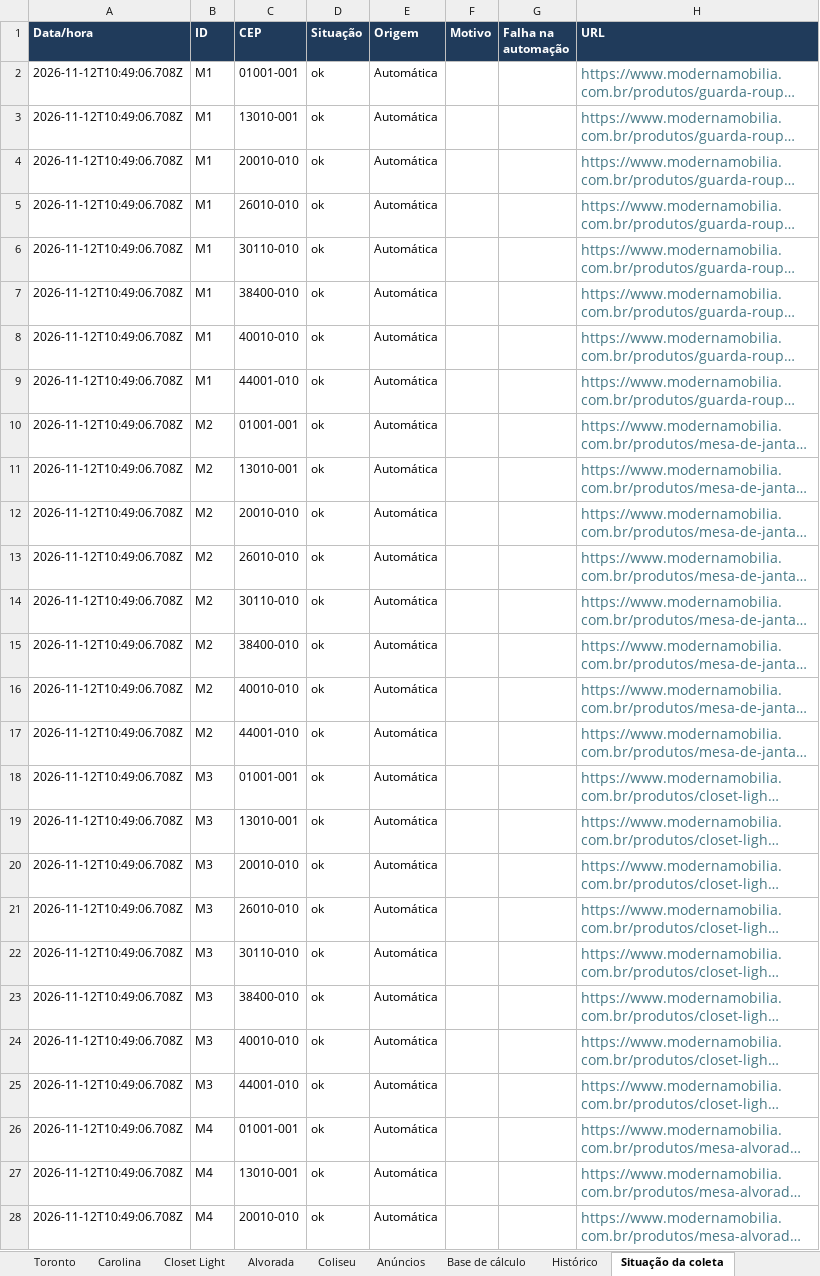
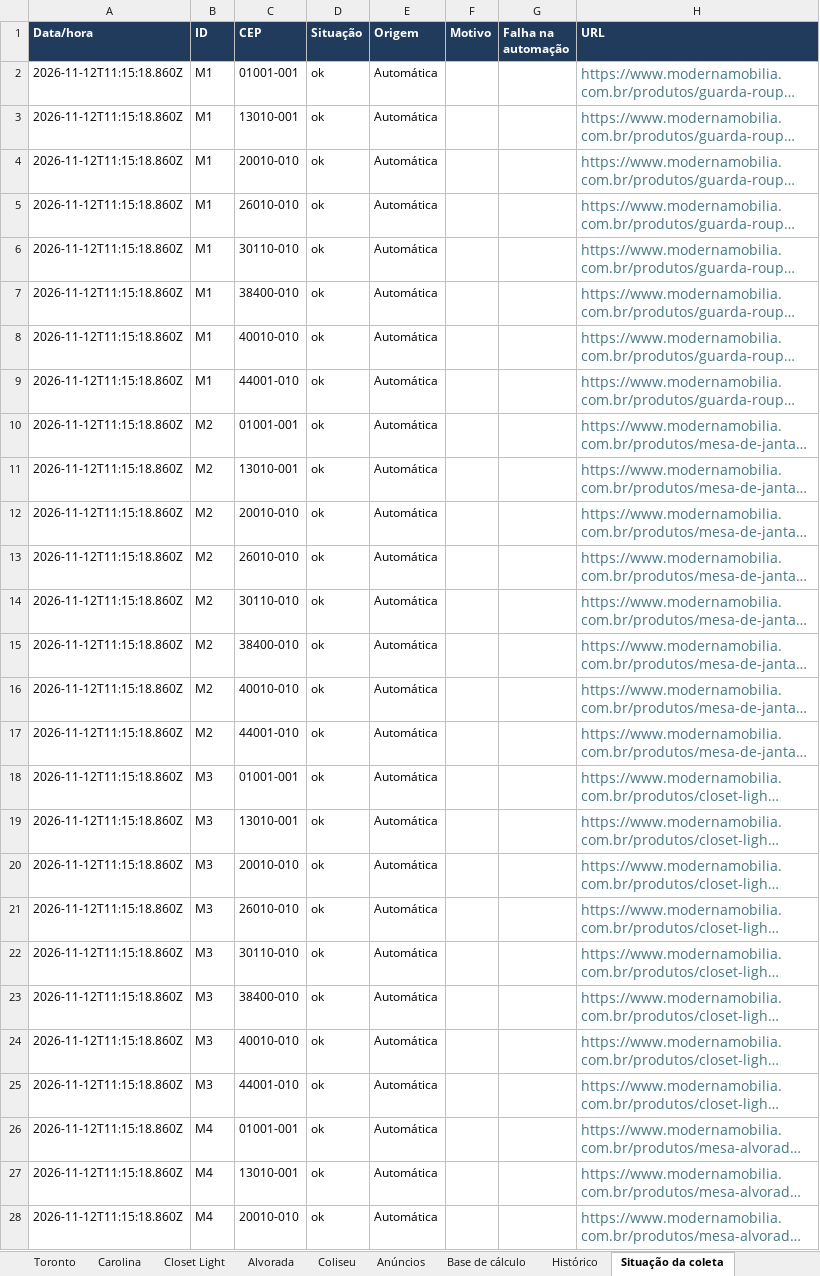
Before and after one commit to modernaamobilia/monitoramento-concorrencia-moderna, an Excel workbook: Comparativo_por_Concorrente_09-11-2026.xlsx, sheet Situação da coleta, drawn as a sheet; only a part is shown; long unchanged cells end in …; values as stored, in another font and other column widths than the file's, no borders; charts and pictures not drawn; the diff covers the shown part only; the diff names each change by its address in the sheet, - before the commit and + after, or states it on an @@ line.

```diff
--- a/Comparativo_por_Concorrente_09-11-2026.xlsx (sheet Situação da coleta)
+++ b/Comparativo_por_Concorrente_09-11-2026.xlsx (sheet Situação da coleta)
-A2:A28 (Data/hora): 2026-11-12T10:49:06.708Z
+A2:A28 (Data/hora): 2026-11-12T11:15:18.860Z
```
Also changed, not shown: 157 edited cells elsewhere in this sheet, 7 other files.
